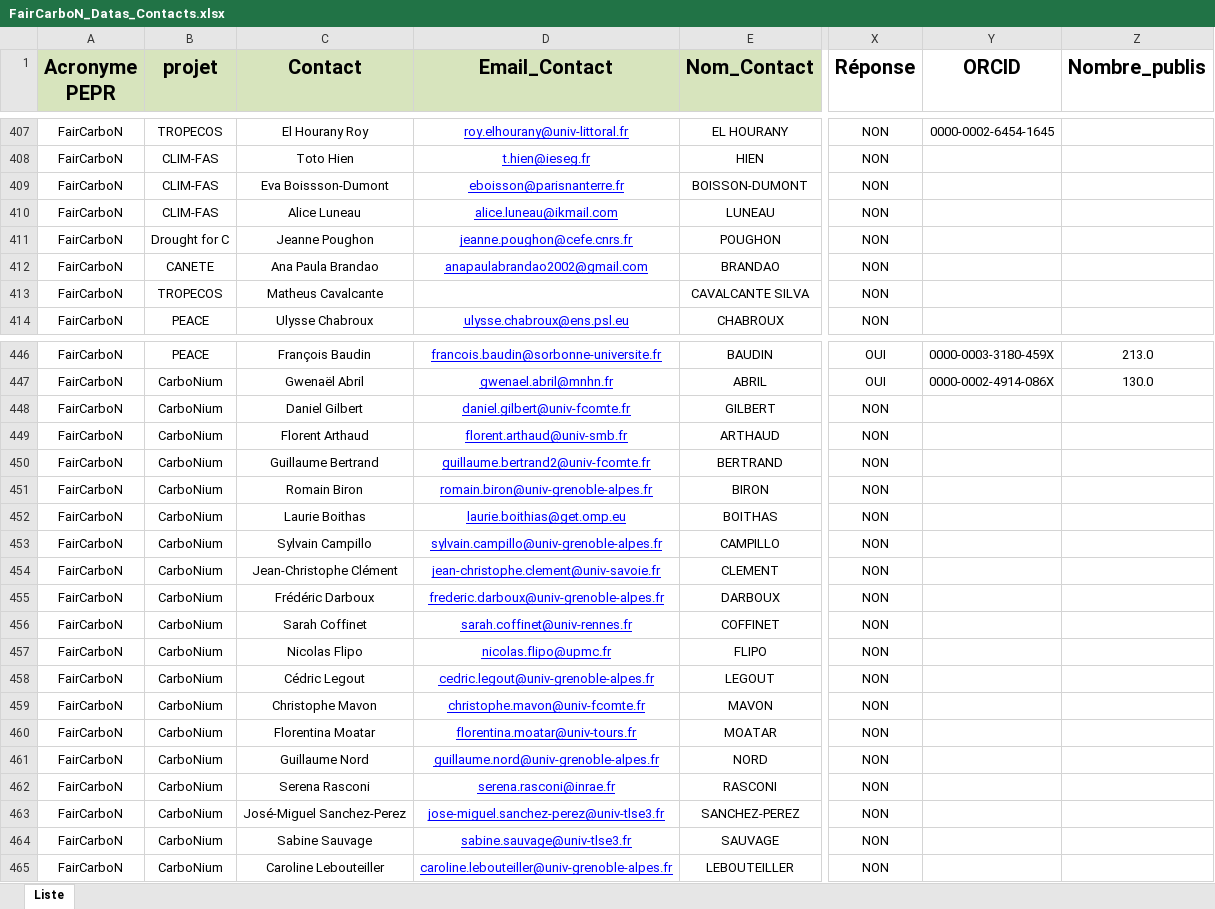
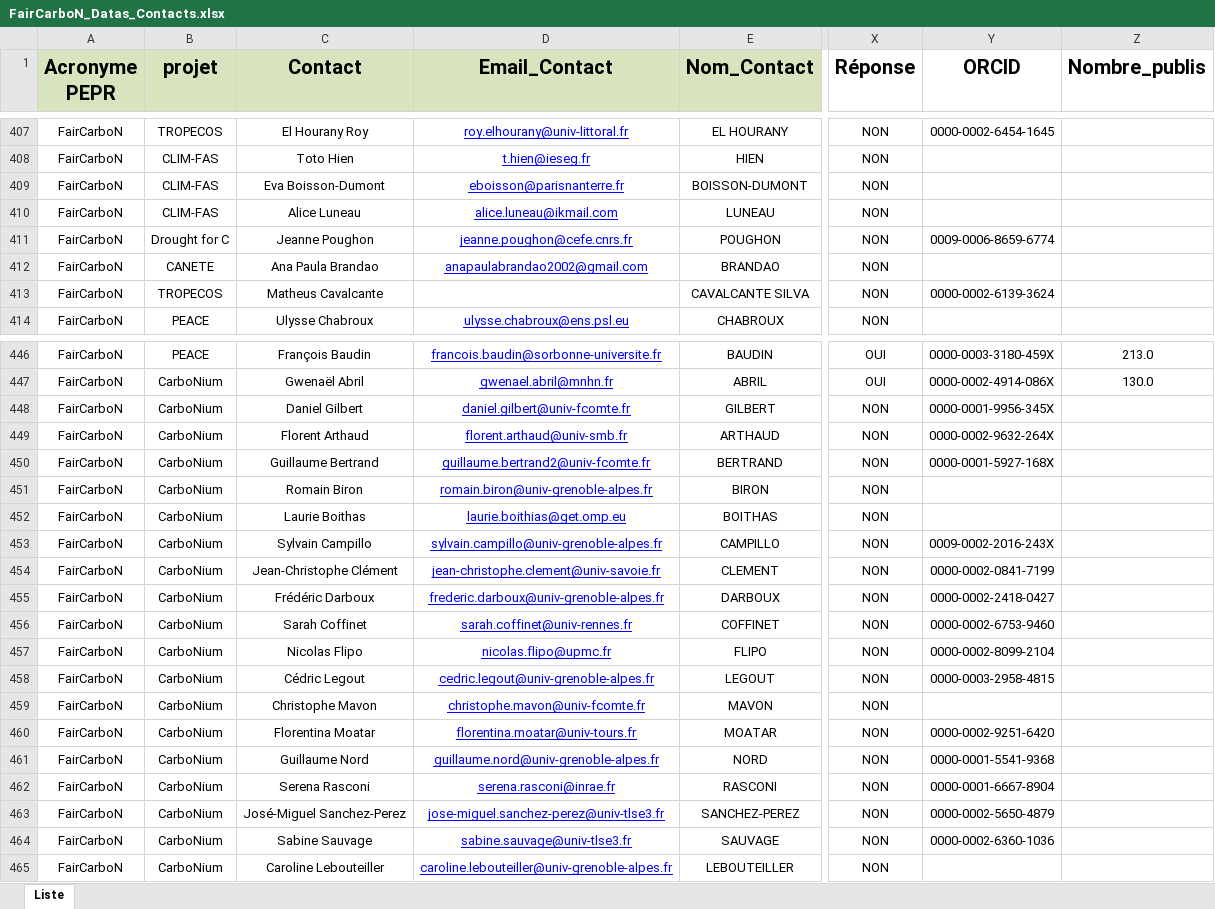
Before and after one commit to faircarbon/FairCarboN_datas, an Excel workbook: Data/FairCarboN_Datas_Contacts.xlsx, sheet Liste, drawn as a sheet; only a part is shown, gaps mark what is left out; values as stored, in another font and other column widths than the file's, no borders; the diff covers the shown part only; the diff names each change by its address in the sheet, - before the commit and + after, or states it on an @@ line.

```diff
--- a/Data/FairCarboN_Datas_Contacts.xlsx (sheet Liste)
+++ b/Data/FairCarboN_Datas_Contacts.xlsx (sheet Liste)
-C409 (Contact): Eva Boissson-Dumont
+C409 (Contact): Eva Boisson-Dumont
-Y411 (ORCID): (empty)
+Y411 (ORCID): 0009-0006-8659-6774
-Y413 (ORCID): (empty)
+Y413 (ORCID): 0000-0002-6139-3624
-Y448 (ORCID): (empty)
+Y448 (ORCID): 0000-0001-9956-345X
-Y449 (ORCID): (empty)
+Y449 (ORCID): 0000-0002-9632-264X
-Y450 (ORCID): (empty)
+Y450 (ORCID): 0000-0001-5927-168X
-Y453 (ORCID): (empty)
+Y453 (ORCID): 0009-0002-2016-243X
-Y454 (ORCID): (empty)
+Y454 (ORCID): 0000-0002-0841-7199
-Y455 (ORCID): (empty)
+Y455 (ORCID): 0000-0002-2418-0427
-Y456 (ORCID): (empty)
+Y456 (ORCID): 0000-0002-6753-9460
-Y457 (ORCID): (empty)
+Y457 (ORCID): 0000-0002-8099-2104
-Y458 (ORCID): (empty)
+Y458 (ORCID): 0000-0003-2958-4815
-Y460 (ORCID): (empty)
+Y460 (ORCID): 0000-0002-9251-6420
-Y461 (ORCID): (empty)
+Y461 (ORCID): 0000-0001-5541-9368
-Y462 (ORCID): (empty)
+Y462 (ORCID): 0000-0001-6667-8904
-Y463 (ORCID): (empty)
+Y463 (ORCID): 0000-0002-5650-4879
-Y464 (ORCID): (empty)
+Y464 (ORCID): 0000-0002-6360-1036
```
Also changed, not shown: 1 removed row and 51 edited cells elsewhere in this sheet, 2 other files.
